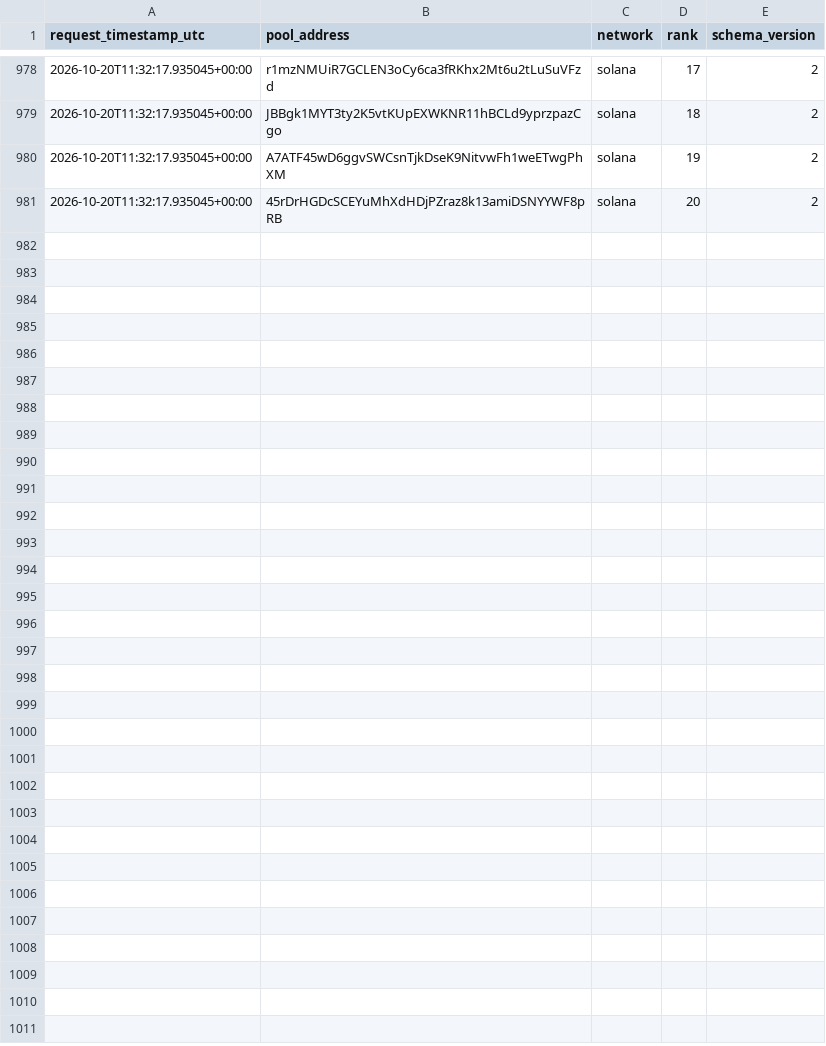
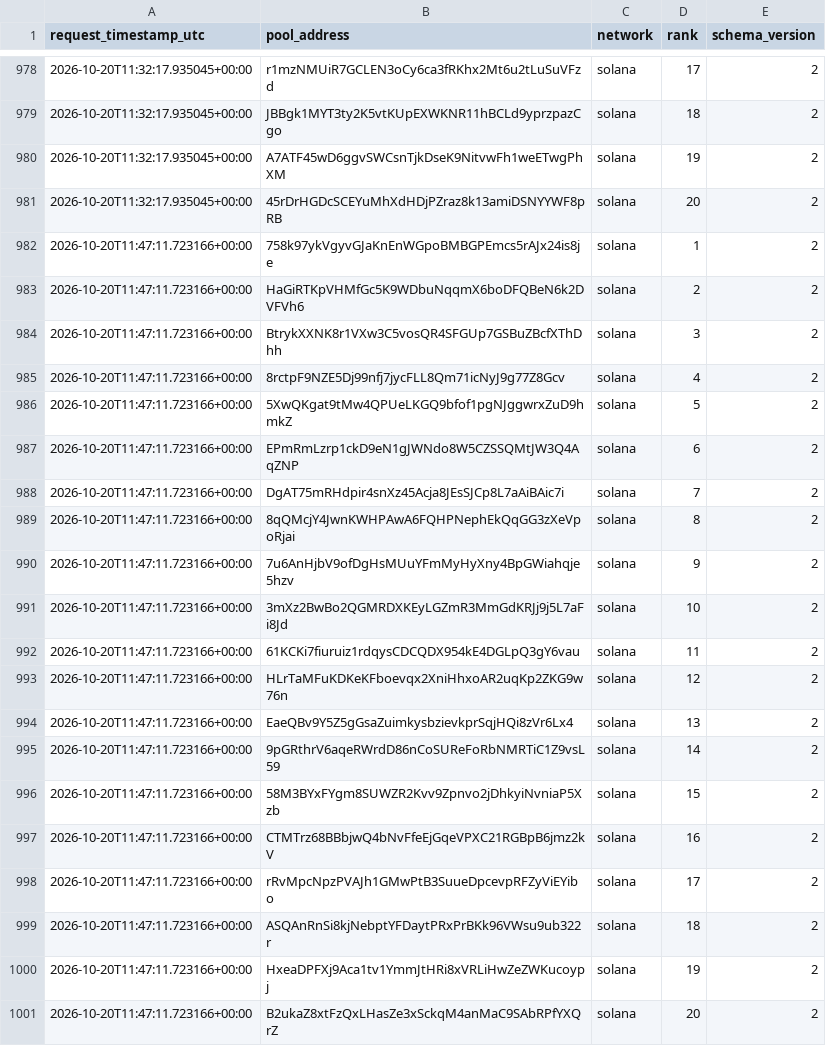
Before and after one commit to TheoooBa/Solana-Memecoin-Analysis, a CSV file: raw/new_pool_ranks/2026-10-20.csv, drawn as a sheet; only a part is shown, gaps mark what is left out; the diff names each change by its address in the sheet, - before the commit and + after, or states it on an @@ line.

```diff
--- a/raw/new_pool_ranks/2026-10-20.csv
+++ b/raw/new_pool_ranks/2026-10-20.csv
+row 982: 2026-10-20T11:47:11.723166+00:00 | 758k97ykVgyvGJaKnEnWGpoBMBGPEmcs5rAJx24is8je | solana | 1 | 2
+row 983: 2026-10-20T11:47:11.723166+00:00 | HaGiRTKpVHMfGc5K9WDbuNqqmX6boDFQBeN6k2DVFVh6 | solana | 2 | 2
+row 984: 2026-10-20T11:47:11.723166+00:00 | BtrykXXNK8r1VXw3C5vosQR4SFGUp7GSBuZBcfXThDhh | solana | 3 | 2
+row 985: 2026-10-20T11:47:11.723166+00:00 | 8rctpF9NZE5Dj99nfj7jycFLL8Qm71icNyJ9g77Z8Gcv | solana | 4 | 2
+row 986: 2026-10-20T11:47:11.723166+00:00 | 5XwQKgat9tMw4QPUeLKGQ9bfof1pgNJggwrxZuD9hmkZ | solana | 5 | 2
+row 987: 2026-10-20T11:47:11.723166+00:00 | EPmRmLzrp1ckD9eN1gJWNdo8W5CZSSQMtJW3Q4AqZNP | solana | 6 | 2
+row 988: 2026-10-20T11:47:11.723166+00:00 | DgAT75mRHdpir4snXz45Acja8JEsSJCp8L7aAiBAic7i | solana | 7 | 2
+row 989: 2026-10-20T11:47:11.723166+00:00 | 8qQMcjY4JwnKWHPAwA6FQHPNephEkQqGG3zXeVpoRjai | solana | 8 | 2
+row 990: 2026-10-20T11:47:11.723166+00:00 | 7u6AnHjbV9ofDgHsMUuYFmMyHyXny4BpGWiahqje5hzv | solana | 9 | 2
+row 991: 2026-10-20T11:47:11.723166+00:00 | 3mXz2BwBo2QGMRDXKEyLGZmR3MmGdKRJj9j5L7aFi8Jd | solana | 10 | 2
+row 992: 2026-10-20T11:47:11.723166+00:00 | 61KCKi7fiuruiz1rdqysCDCQDX954kE4DGLpQ3gY6vau | solana | 11 | 2
+row 993: 2026-10-20T11:47:11.723166+00:00 | HLrTaMFuKDKeKFboevqx2XniHhxoAR2uqKp2ZKG9w76n | solana | 12 | 2
+row 994: 2026-10-20T11:47:11.723166+00:00 | EaeQBv9Y5Z5gGsaZuimkysbzievkprSqjHQi8zVr6Lx4 | solana | 13 | 2
+row 995: 2026-10-20T11:47:11.723166+00:00 | 9pGRthrV6aqeRWrdD86nCoSUReFoRbNMRTiC1Z9vsL59 | solana | 14 | 2
+row 996: 2026-10-20T11:47:11.723166+00:00 | 58M3BYxFYgm8SUWZR2Kvv9Zpnvo2jDhkyiNvniaP5Xzb | solana | 15 | 2
+row 997: 2026-10-20T11:47:11.723166+00:00 | CTMTrz68BBbjwQ4bNvFfeEjGqeVPXC21RGBpB6jmz2kV | solana | 16 | 2
+row 998: 2026-10-20T11:47:11.723166+00:00 | rRvMpcNpzPVAJh1GMwPtB3SuueDpcevpRFZyViEYibo | solana | 17 | 2
+row 999: 2026-10-20T11:47:11.723166+00:00 | ASQAnRnSi8kjNebptYFDaytPRxPrBKk96VWsu9ub322r | solana | 18 | 2
+row 1000: 2026-10-20T11:47:11.723166+00:00 | HxeaDPFXj9Aca1tv1YmmJtHRi8xVRLiHwZeZWKucoypj | solana | 19 | 2
+row 1001: 2026-10-20T11:47:11.723166+00:00 | B2ukaZ8xtFzQxLHasZe3xSckqM4anMaC9SAbRPfYXQrZ | solana | 20 | 2
```
Also changed, not shown: logs/runs/2026-10-20.csv, raw/pool_registry/2026-10-20.csv, 5 other files.
